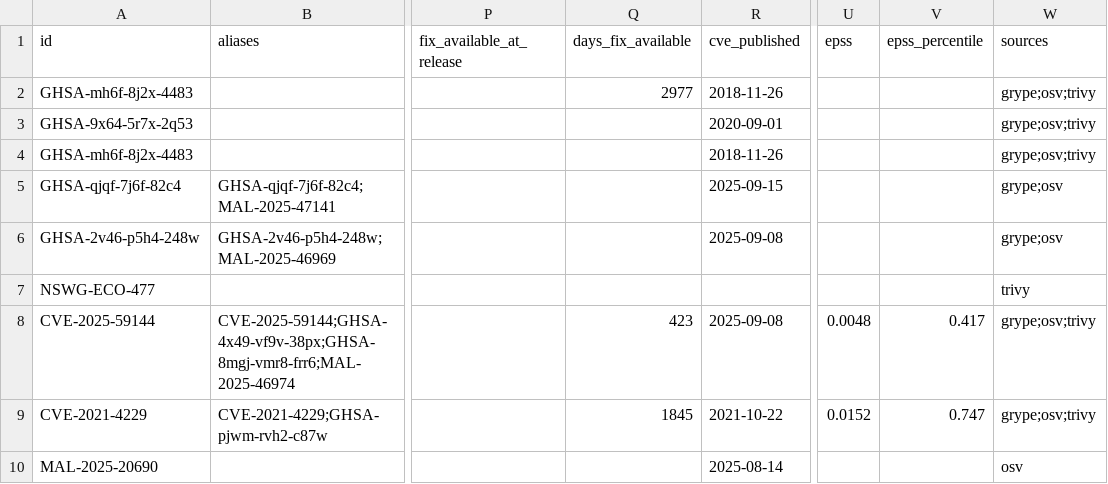
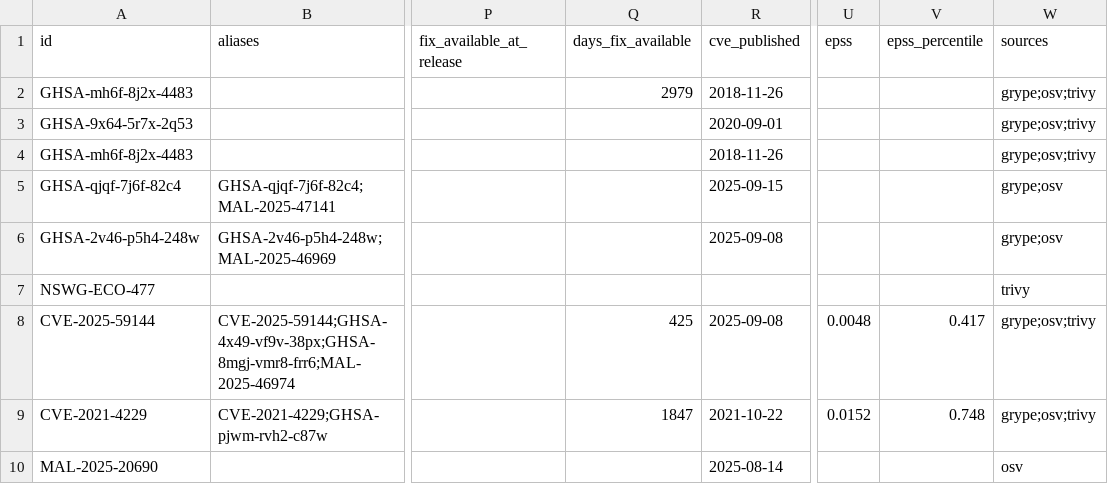
Before and after one commit to ntavakol/OSS-Intake, a CSV file: site/samples/compromised-npm/findings.csv, drawn as a sheet; only a part is shown, gaps mark what is left out; the diff names each change by its address in the sheet, - before the commit and + after, or states it on an @@ line.

Commit message:
Sample report rebuilt with 0.21.0

```diff
--- a/site/samples/compromised-npm/findings.csv
+++ b/site/samples/compromised-npm/findings.csv
-Q2 (days_fix_available): 2977
+Q2 (days_fix_available): 2979
-Q8 (days_fix_available): 423
+Q8 (days_fix_available): 425
-Q9 (days_fix_available): 1845
+Q9 (days_fix_available): 1847
-V9 (epss_percentile): 0.747
+V9 (epss_percentile): 0.748
```
Also changed, not shown: 1 other file.
